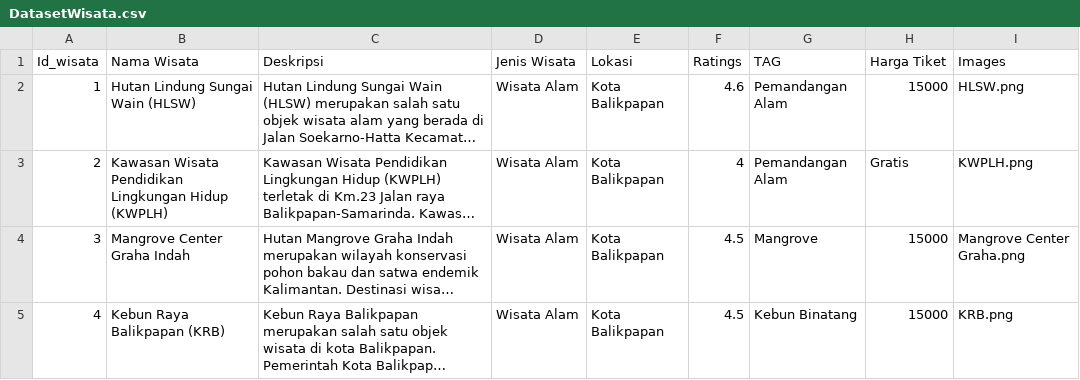
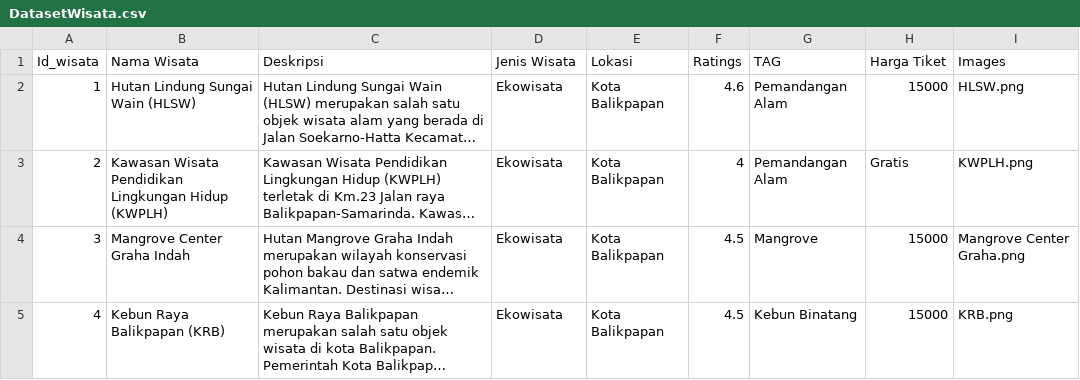
Before and after one commit to mumud06/TRAVELER, a CSV file: dataset/DatasetWisata.csv, drawn as a sheet; only a part is shown; long unchanged cells end in …; the diff covers the shown part only; the diff names each change by its address in the sheet, - before the commit and + after, or states it on an @@ line.

```diff
--- a/dataset/DatasetWisata.csv
+++ b/dataset/DatasetWisata.csv
-D2:D5 (Jenis Wisata): Wisata Alam
+D2:D5 (Jenis Wisata): Ekowisata
```
Also changed, not shown: 25 edited cells elsewhere in this file, 6 other files.
